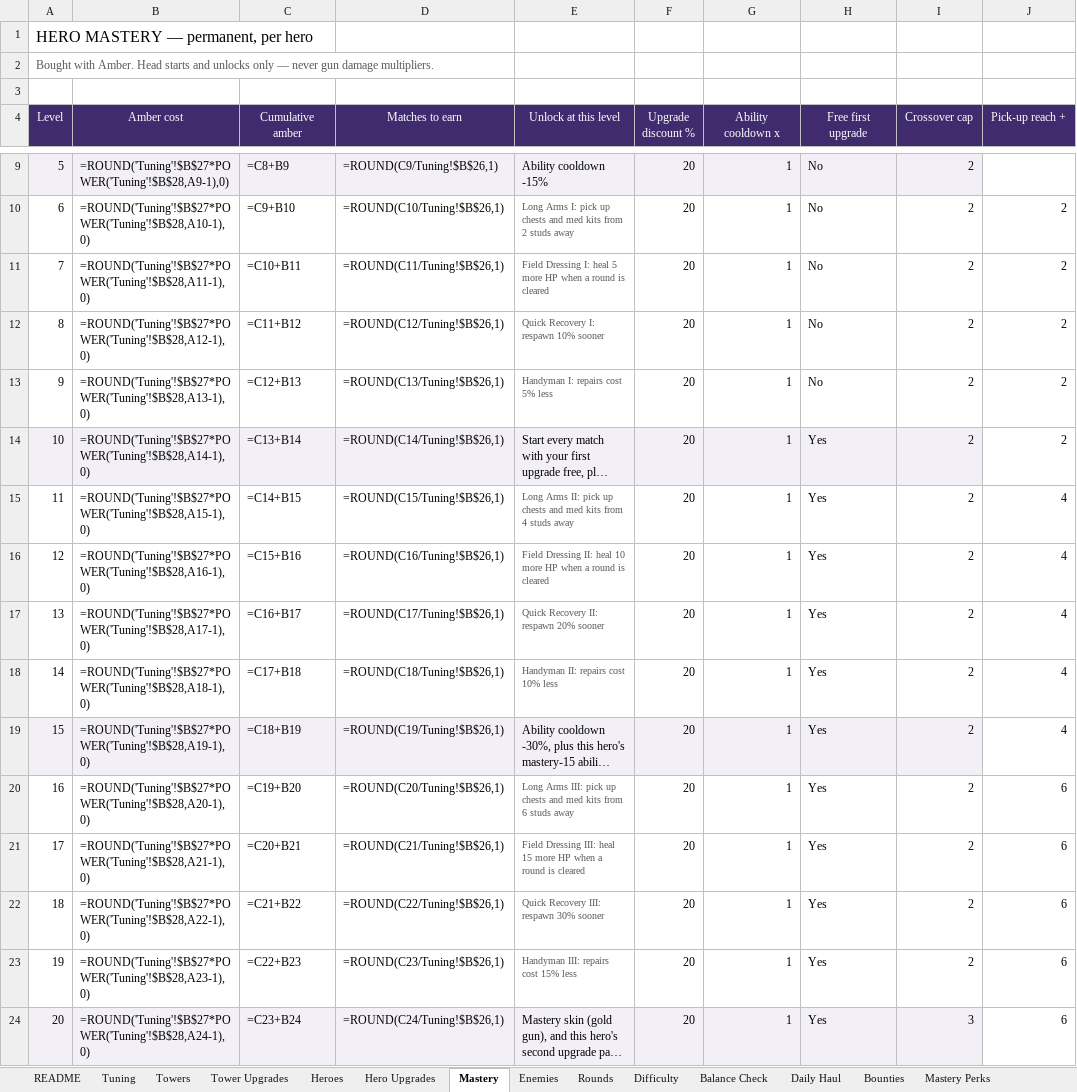
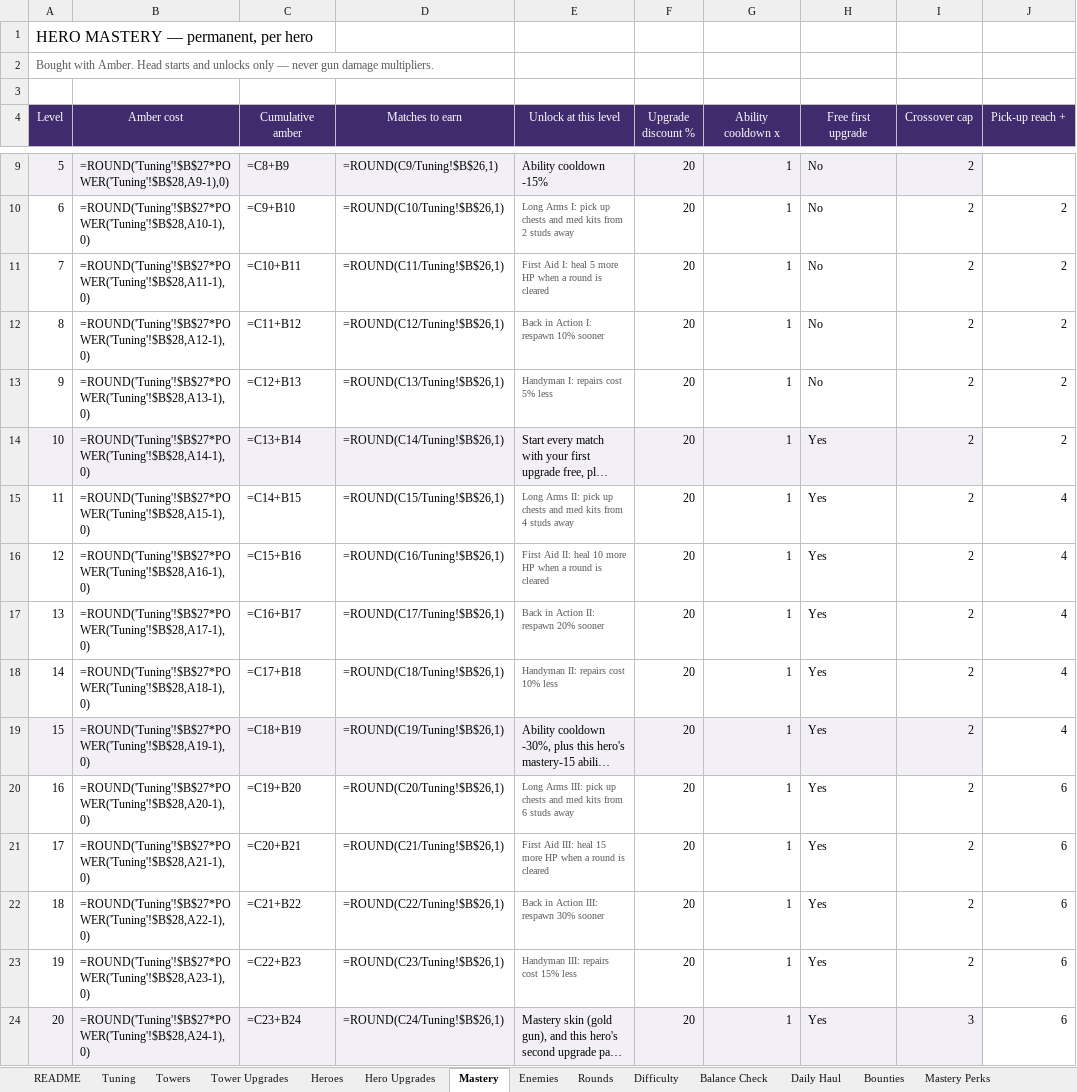
Before and after one commit to BigJover/storm-split, an Excel workbook: Storm-Split-Balance.xlsx, sheet Mastery, drawn as a sheet; only a part is shown, gaps mark what is left out; long unchanged cells end in …; values as stored, in another font and other column widths than the file's, no borders; formulas without a stored value are shown as written; the diff names each change by its address in the sheet, - before the commit and + after, or states it on an @@ line.

```diff
--- a/Storm-Split-Balance.xlsx (sheet Mastery)
+++ b/Storm-Split-Balance.xlsx (sheet Mastery)
-E11 (Unlock at this level): Field Dressing I: heal…
+E11 (Unlock at this level): First Aid I: heal…
-E12 (Unlock at this level): Quick Recovery I: respawn 10% sooner
+E12 (Unlock at this level): Back in Action I: respawn 10% sooner
-E16 (Unlock at this level): Field Dressing II: heal…
+E16 (Unlock at this level): First Aid II: heal…
-E17 (Unlock at this level): Quick Recovery II: respawn 20% sooner
+E17 (Unlock at this level): Back in Action II: respawn 20% sooner
-E21 (Unlock at this level): Field Dressing III: heal…
+E21 (Unlock at this level): First Aid III: heal…
-E22 (Unlock at this level): Quick Recovery III: respawn 30% sooner
+E22 (Unlock at this level): Back in Action III: respawn 30% sooner
```
Also changed, not shown: sheet Hero Upgrades, 9 other files.
